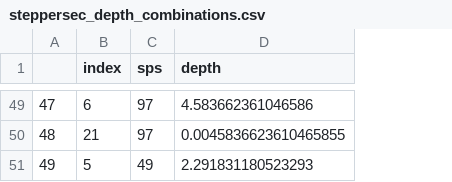
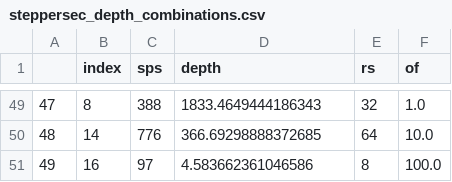
Before and after one commit to znamlab/vis-stim-depth, a CSV file: steppersec_depth_combinations.csv, drawn as a sheet; only a part is shown, gaps mark what is left out; the diff covers the shown part only; the diff names each change by its address in the sheet, - before the commit and + after, or states it on an @@ line.

```diff
--- a/steppersec_depth_combinations.csv
+++ b/steppersec_depth_combinations.csv
+column E (rs), rows 49-51: 32 | 64 | 8
+column F (of), rows 49-51: 1.0 | 10.0 | 100.0
-B49 (index): 6
+B49 (index): 8
-C49 (sps): 97
+C49 (sps): 388
-D49 (depth): 4.583662361046586
+D49 (depth): 1833.4649444186343
-B50 (index): 21
+B50 (index): 14
-C50 (sps): 97
+C50 (sps): 776
-D50 (depth): 0.0045836623610465855
+D50 (depth): 366.69298888372685
-B51 (index): 5
+B51 (index): 16
-C51 (sps): 49
+C51 (sps): 97
-D51 (depth): 2.291831180523293
+D51 (depth): 4.583662361046586
```
Also changed, not shown: 128 edited cells elsewhere in this file, 1 other file.
